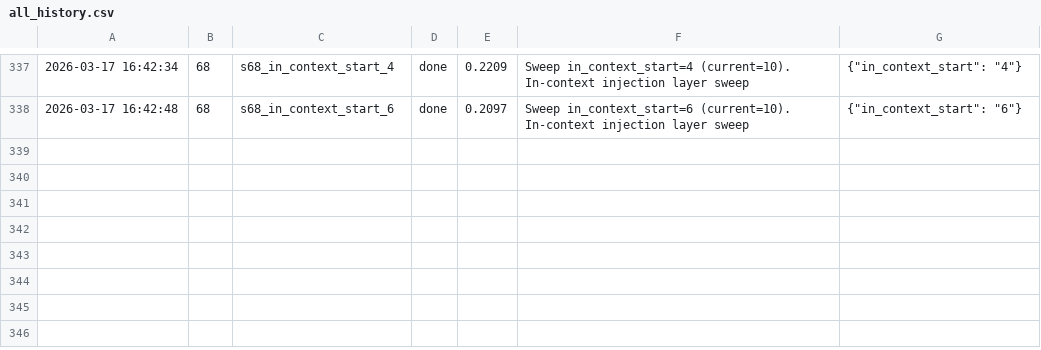
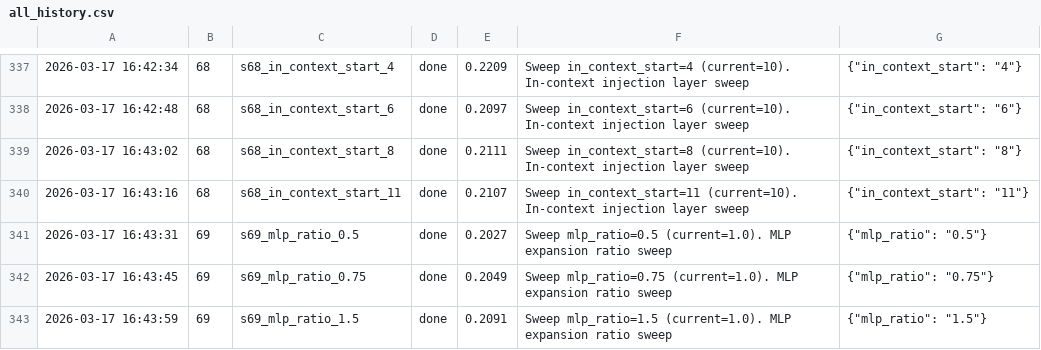
Before and after one commit to vukrosic/JiT-speedrun, a CSV file: optimization/all_history.csv, drawn as a sheet; only a part is shown, gaps mark what is left out; the diff names each change by its address in the sheet, - before the commit and + after, or states it on an @@ line.

```diff
--- a/optimization/all_history.csv
+++ b/optimization/all_history.csv
+row 339: 2026-03-17 16:43:02 | 68 | s68_in_context_start_8 | done | 0.2111 | Sweep in_context_start=8 (current=10). In-context injection layer sweep | {"in_context_start": "8"}
+row 340: 2026-03-17 16:43:16 | 68 | s68_in_context_start_11 | done | 0.2107 | Sweep in_context_start=11 (current=10). In-context injection layer sweep | {"in_context_start": "11"}
+row 341: 2026-03-17 16:43:31 | 69 | s69_mlp_ratio_0.5 | done | 0.2027 | Sweep mlp_ratio=0.5 (current=1.0). MLP expansion ratio sweep | {"mlp_ratio": "0.5"}
+row 342: 2026-03-17 16:43:45 | 69 | s69_mlp_ratio_0.75 | done | 0.2049 | Sweep mlp_ratio=0.75 (current=1.0). MLP expansion ratio sweep | {"mlp_ratio": "0.75"}
+row 343: 2026-03-17 16:43:59 | 69 | s69_mlp_ratio_1.5 | done | 0.2091 | Sweep mlp_ratio=1.5 (current=1.0). MLP expansion ratio sweep | {"mlp_ratio": "1.5"}
```
Also changed, not shown: 2 other files.
